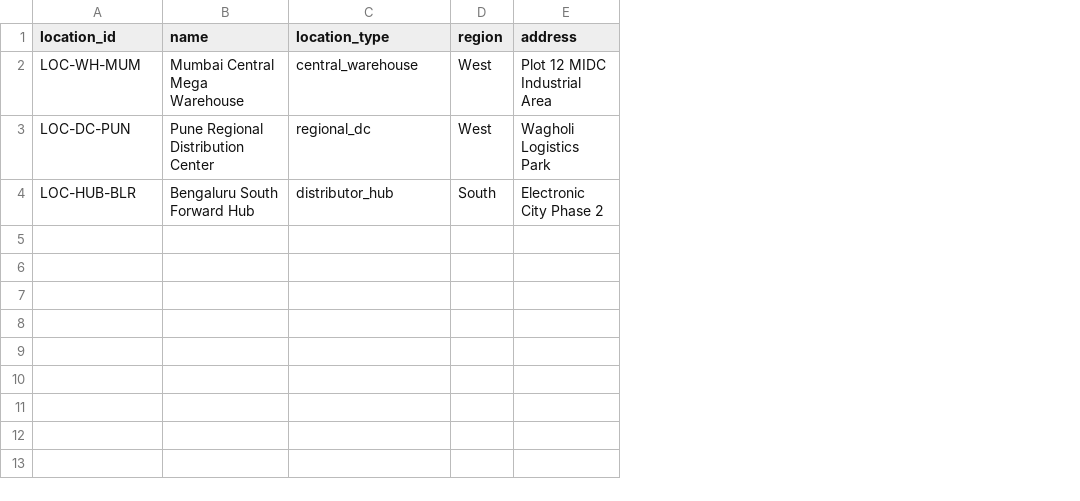
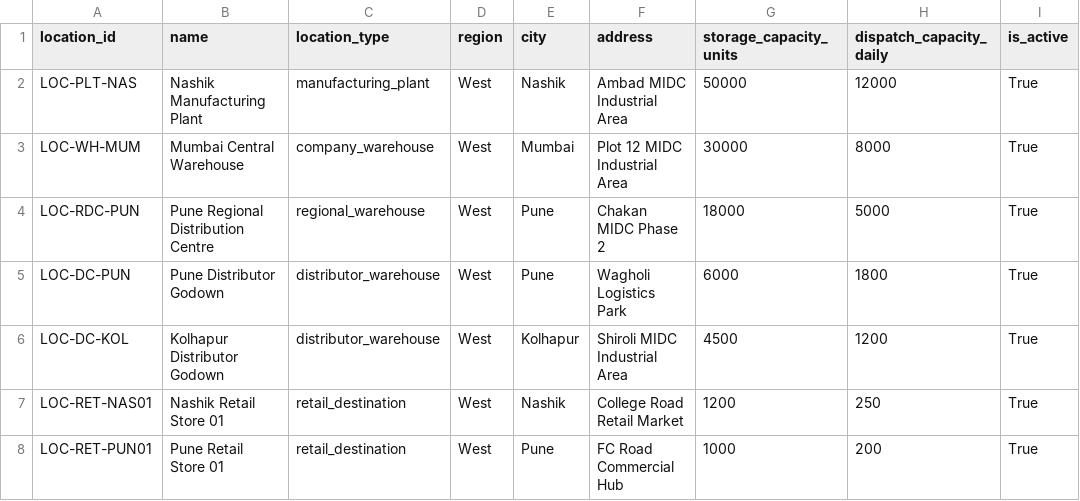
Before and after one commit to pratiktupe14/StockWise, a CSV file: backend/test_data/locations.csv, drawn as a sheet; removed rows and columns are numbered as before the commit, all else as after; the diff names each change by its address in the sheet, - before the commit and + after, or states it on an @@ line.

Commit message:
fix(imports): enforce required location region field and update templates
- Add header-level validation for missing required columns (MISSING_COLUMN)
- Enforce required region field while safely preserving state fallback into address
- Update official Location CSV and XLSX templates to include region and canonical headers
- Align sample test data with 7 Maharashtra FMCG locations
- Update frontend ImportCentrePage to accurately display region requirement and MISSING_COLUMN guidance
- Add comprehensive backend round-trip, CSV, and XLSX import tests

```diff
--- a/backend/test_data/locations.csv
+++ b/backend/test_data/locations.csv
+column E (city), row 3: Mumbai; row 5: Pune
+column G (storage_capacity_units), row 3: 30000; row 5: 6000
+column H (dispatch_capacity_daily), row 3: 8000; row 5: 1800
+column I (is_active), row 3: True; row 5: True
+row 2: LOC-PLT-NAS | Nashik Manufacturing Plant | manufacturing_plant | West | Nashik | Ambad MIDC Industrial Area | 50000 | 12000 | True
-B3 (name): Mumbai Central Mega Warehouse
+B3 (name): Mumbai Central Warehouse
-C3 (location_type): central_warehouse
+C3 (location_type): company_warehouse
+row 4: LOC-RDC-PUN | Pune Regional Distribution Centre | regional_warehouse | West | Pune | Chakan MIDC Phase 2 | 18000 | 5000 | True
-B5 (name): Pune Regional Distribution Center
+B5 (name): Pune Distributor Godown
-C5 (location_type): regional_dc
+C5 (location_type): distributor_warehouse
-row 4: LOC-HUB-BLR | Bengaluru South Forward Hub | distributor_hub | South | Electronic City Phase 2
+row 6: LOC-DC-KOL | Kolhapur Distributor Godown | distributor_warehouse | West | Kolhapur | Shiroli MIDC Industrial Area | 4500 | 1200 | True
+row 7: LOC-RET-NAS01 | Nashik Retail Store 01 | retail_destination | West | Nashik | College Road Retail Market | 1200 | 250 | True
+row 8: LOC-RET-PUN01 | Pune Retail Store 01 | retail_destination | West | Pune | FC Road Commercial Hub | 1000 | 200 | True
```
Also changed, not shown: 6 other files.
